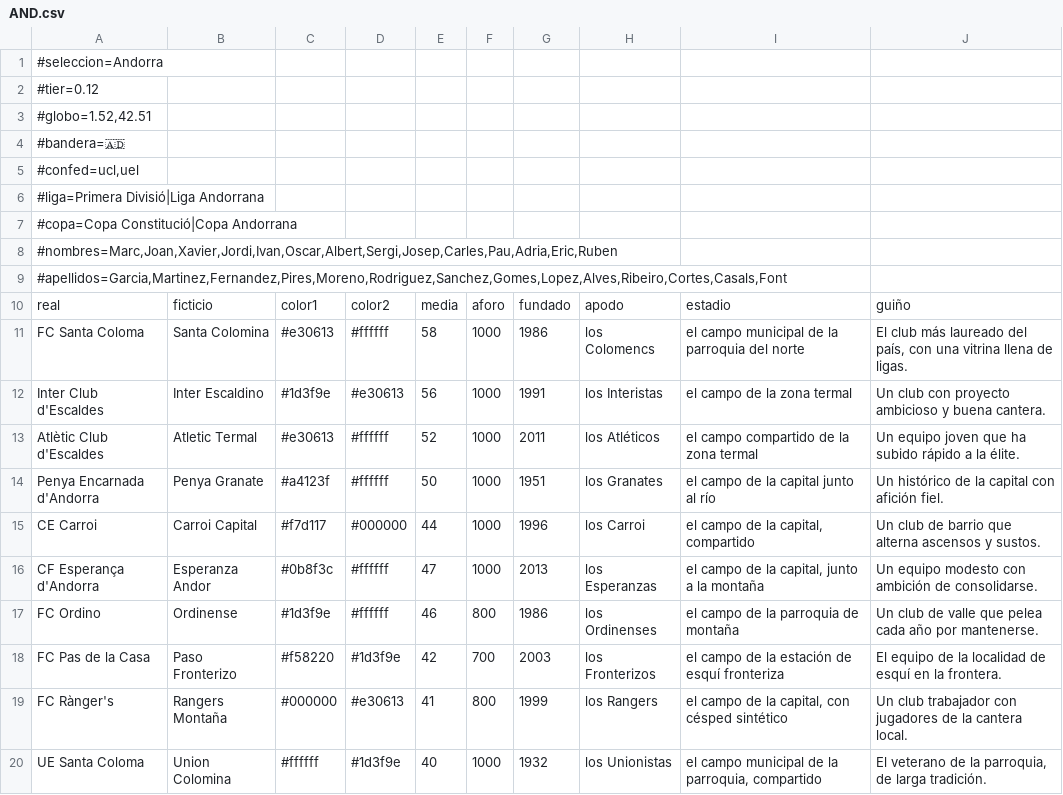
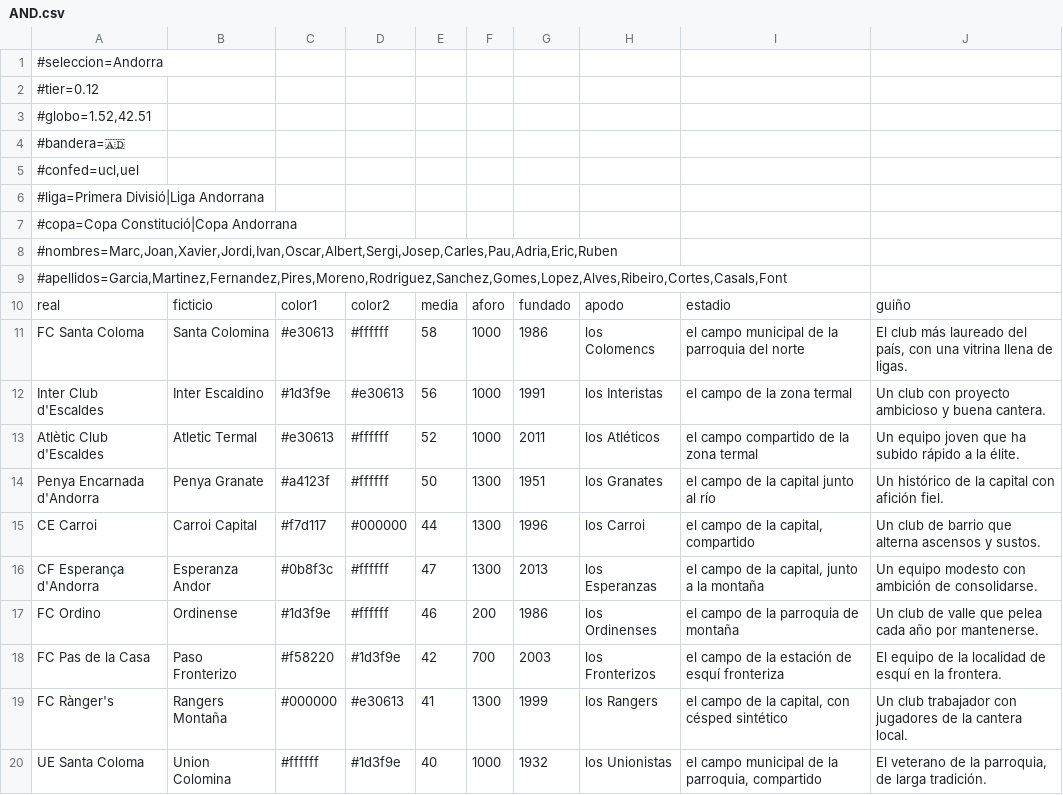
Before and after one commit to thekion11/Dinastia, a CSV file: herramientas/paises/AND.csv, drawn as a sheet.

```diff
--- a/herramientas/paises/AND.csv
+++ b/herramientas/paises/AND.csv
@@ -13,8 +13,8 @@ Inter Club d'Escaldes;Inter Escaldino;#1d3f9e;#e30613;56;1000;1991;los Interista
 Atlètic Club d'Escaldes;Atletic Termal;#e30613;#ffffff;52;1000;2011;los Atléticos;el campo compartido de la zona termal;Un equipo joven que ha subido rápido a la élite.
-Penya Encarnada d'Andorra;Penya Granate;#a4123f;#ffffff;50;1000;1951;los Granates;el campo de la capital junto al río;Un histórico de la capital con afición fiel.
-CE Carroi;Carroi Capital;#f7d117;#000000;44;1000;1996;los Carroi;el campo de la capital, compartido;Un club de barrio que alterna ascensos y sustos.
-CF Esperança d'Andorra;Esperanza Andor;#0b8f3c;#ffffff;47;1000;2013;los Esperanzas;el campo de la capital, junto a la montaña;Un equipo modesto con ambición de consolidarse.
-FC Ordino;Ordinense;#1d3f9e;#ffffff;46;800;1986;los Ordinenses;el campo de la parroquia de montaña;Un club de valle que pelea cada año por mantenerse.
+Penya Encarnada d'Andorra;Penya Granate;#a4123f;#ffffff;50;1300;1951;los Granates;el campo de la capital junto al río;Un histórico de la capital con afición fiel.
+CE Carroi;Carroi Capital;#f7d117;#000000;44;1300;1996;los Carroi;el campo de la capital, compartido;Un club de barrio que alterna ascensos y sustos.
+CF Esperança d'Andorra;Esperanza Andor;#0b8f3c;#ffffff;47;1300;2013;los Esperanzas;el campo de la capital, junto a la montaña;Un equipo modesto con ambición de consolidarse.
+FC Ordino;Ordinense;#1d3f9e;#ffffff;46;200;1986;los Ordinenses;el campo de la parroquia de montaña;Un club de valle que pelea cada año por mantenerse.
 FC Pas de la Casa;Paso Fronterizo;#f58220;#1d3f9e;42;700;2003;los Fronterizos;el campo de la estación de esquí fronteriza;El equipo de la localidad de esquí en la frontera.
-FC Rànger's;Rangers Montaña;#000000;#e30613;41;800;1999;los Rangers;el campo de la capital, con césped sintético;Un club trabajador con jugadores de la cantera local.
+FC Rànger's;Rangers Montaña;#000000;#e30613;41;1300;1999;los Rangers;el campo de la capital, con césped sintético;Un club trabajador con jugadores de la cantera local.
 UE Santa Coloma;Union Colomina;#ffffff;#1d3f9e;40;1000;1932;los Unionistas;el campo municipal de la parroquia, compartido;El veterano de la parroquia, de larga tradición.
```
Also changed, not shown: herramientas/paises/GUI.csv, herramientas/paises/ISL.csv, 2 other files.
